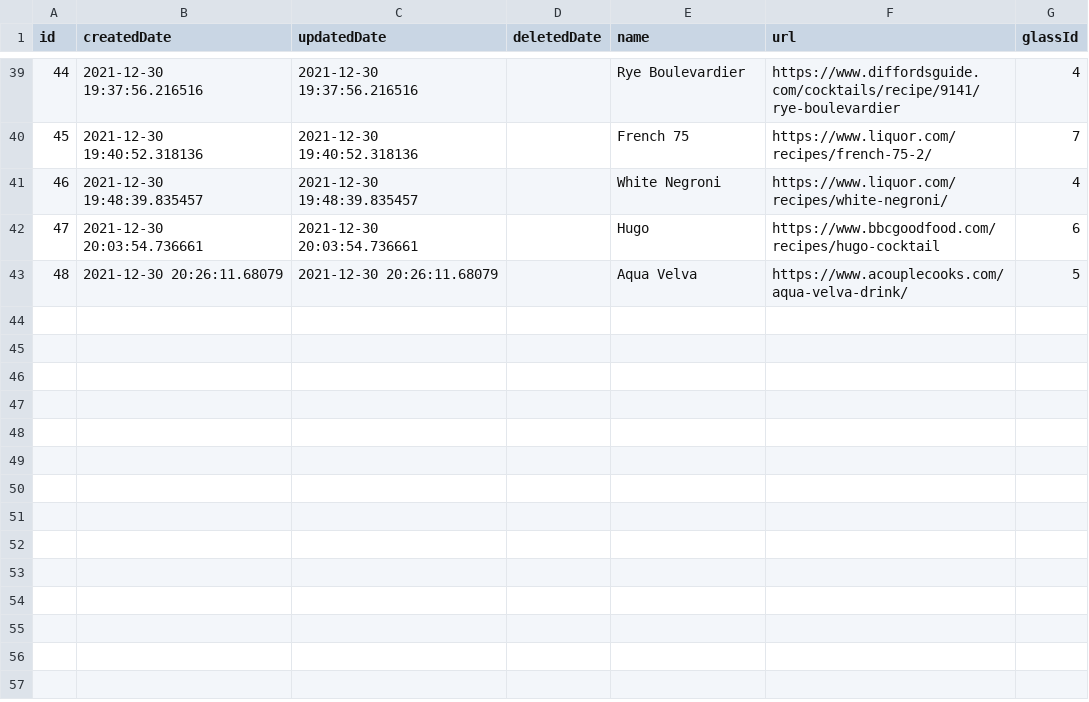
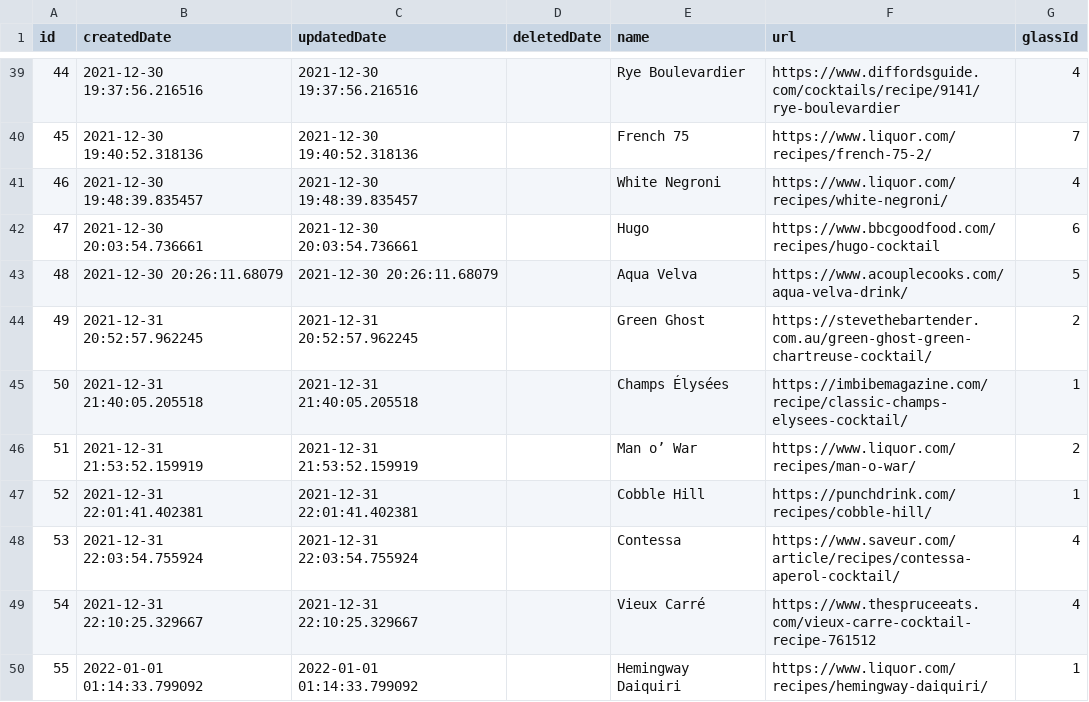
Before and after one commit to ericArbour/mixologic, a CSV file: tools/seed-data/drink.csv, drawn as a sheet; only a part is shown, gaps mark what is left out; the diff names each change by its address in the sheet, - before the commit and + after, or states it on an @@ line.

```diff
--- a/tools/seed-data/drink.csv
+++ b/tools/seed-data/drink.csv
+row 44: 49 | 2021-12-31 20:52:57.962245 | 2021-12-31 20:52:57.962245 |  | Green Ghost | https://stevethebartender.com.au/green-ghost-green-chartreuse-cocktail/ | 2
+row 45: 50 | 2021-12-31 21:40:05.205518 | 2021-12-31 21:40:05.205518 |  | Champs Élysées | https://imbibemagazine.com/recipe/classic-champs-elysees-cocktail/ | 1
+row 46: 51 | 2021-12-31 21:53:52.159919 | 2021-12-31 21:53:52.159919 |  | Man o’ War | https://www.liquor.com/recipes/man-o-war/ | 2
+row 47: 52 | 2021-12-31 22:01:41.402381 | 2021-12-31 22:01:41.402381 |  | Cobble Hill | https://punchdrink.com/recipes/cobble-hill/ | 1
+row 48: 53 | 2021-12-31 22:03:54.755924 | 2021-12-31 22:03:54.755924 |  | Contessa | https://www.saveur.com/article/recipes/contessa-aperol-cocktail/ | 4
+row 49: 54 | 2021-12-31 22:10:25.329667 | 2021-12-31 22:10:25.329667 |  | Vieux Carré | https://www.thespruceeats.com/vieux-carre-cocktail-recipe-761512 | 4
+row 50: 55 | 2022-01-01 01:14:33.799092 | 2022-01-01 01:14:33.799092 |  | Hemingway Daiquiri | https://www.liquor.com/recipes/hemingway-daiquiri/ | 1
```
Also changed, not shown: tools/seed-data/drink_ingredient.csv, tools/seed-data/ingredient.csv, 2 other files.
